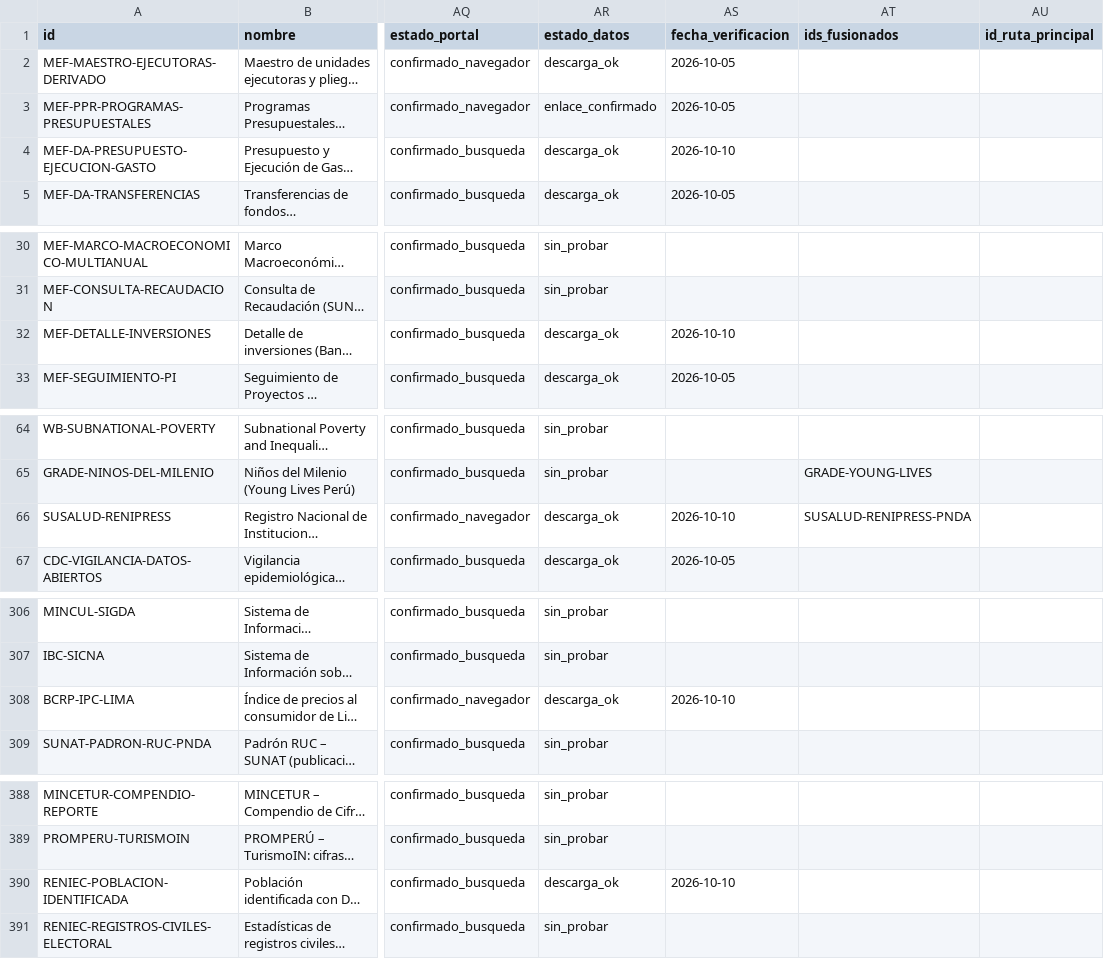
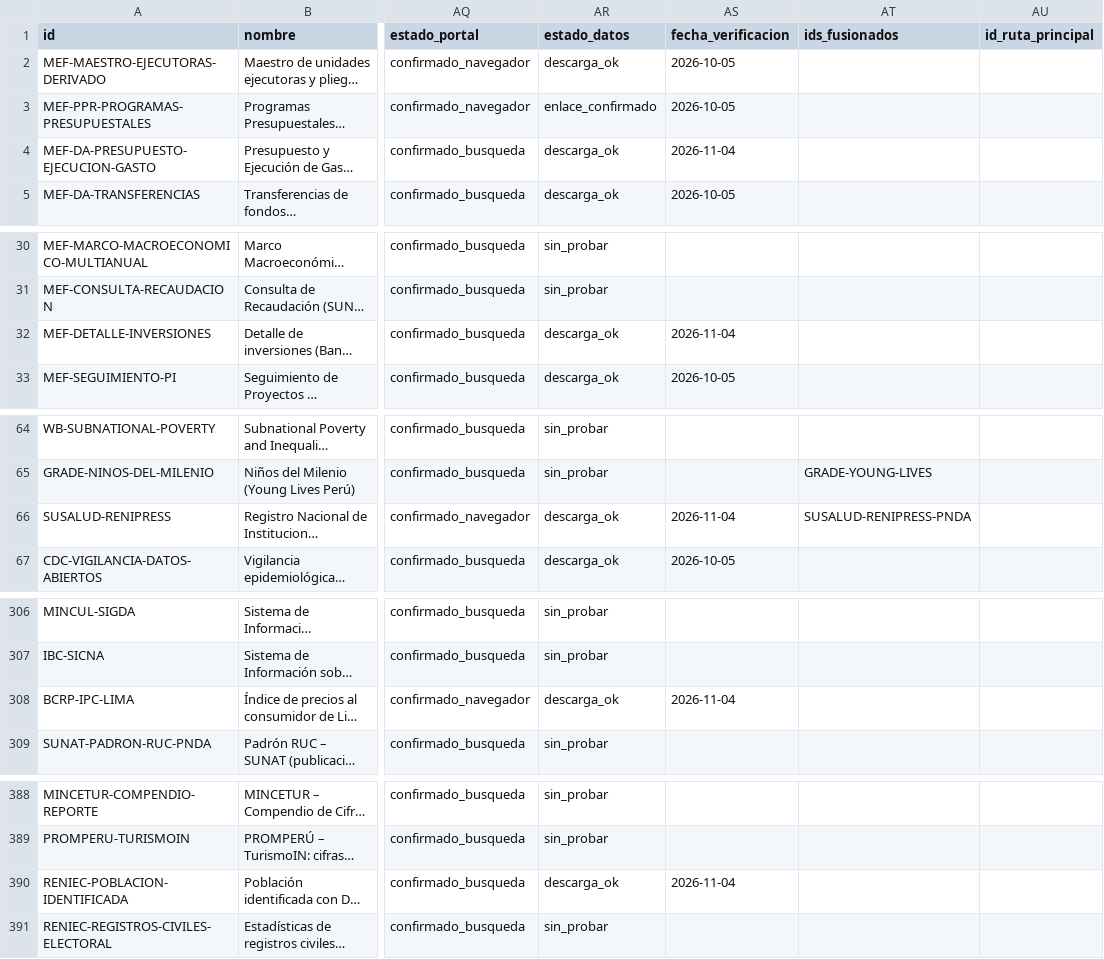
Before and after one commit to LaurenteEber/preguntale-al-peru, a CSV file: catalogo/catalogo_fuentes.csv, drawn as a sheet; only a part is shown, gaps mark what is left out; long unchanged cells end in …; the diff covers the shown part only; the diff names each change by its address in the sheet, - before the commit and + after, or states it on an @@ line.

```diff
--- a/catalogo/catalogo_fuentes.csv
+++ b/catalogo/catalogo_fuentes.csv
-AS4 (fecha_verificacion): 2026-10-10
+AS4 (fecha_verificacion): 2026-11-04
-AS32 (fecha_verificacion): 2026-10-10
+AS32 (fecha_verificacion): 2026-11-04
-AS66 (fecha_verificacion): 2026-10-10
+AS66 (fecha_verificacion): 2026-11-04
-AS308 (fecha_verificacion): 2026-10-10
+AS308 (fecha_verificacion): 2026-11-04
-AS390 (fecha_verificacion): 2026-10-10
+AS390 (fecha_verificacion): 2026-11-04
```
Also changed, not shown: 12 edited cells elsewhere in this file, 36 other files.
